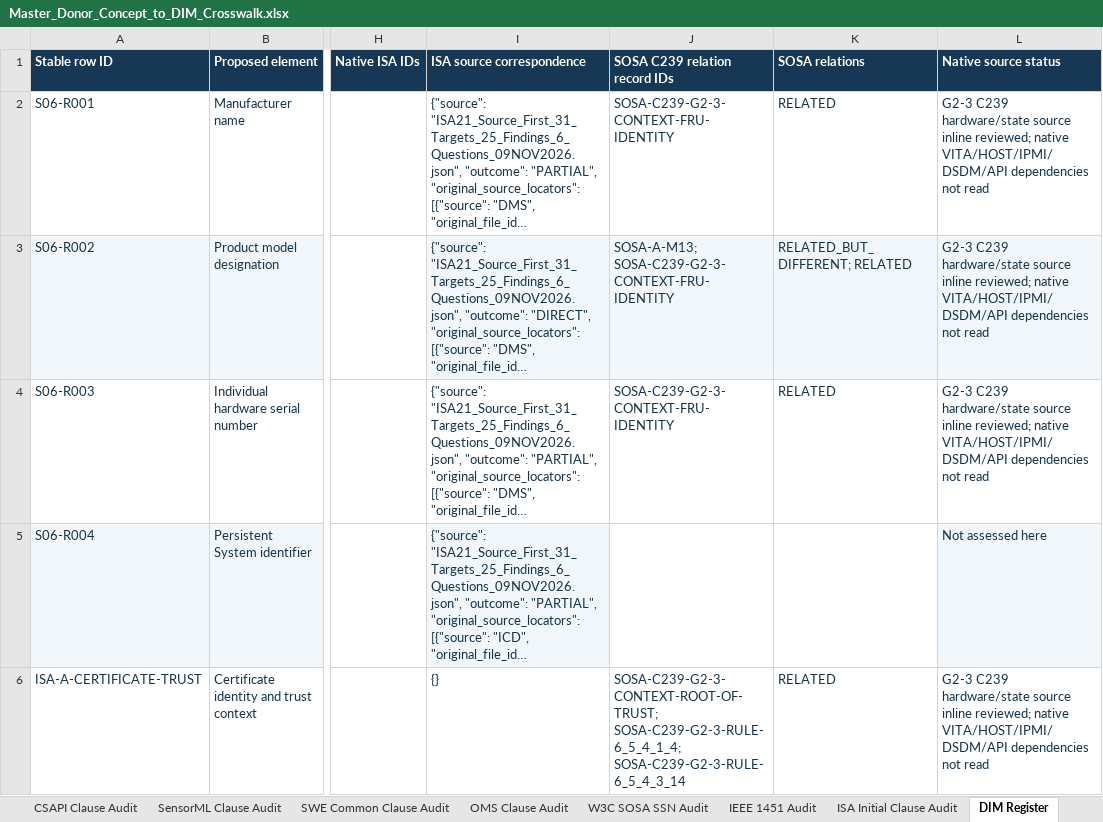
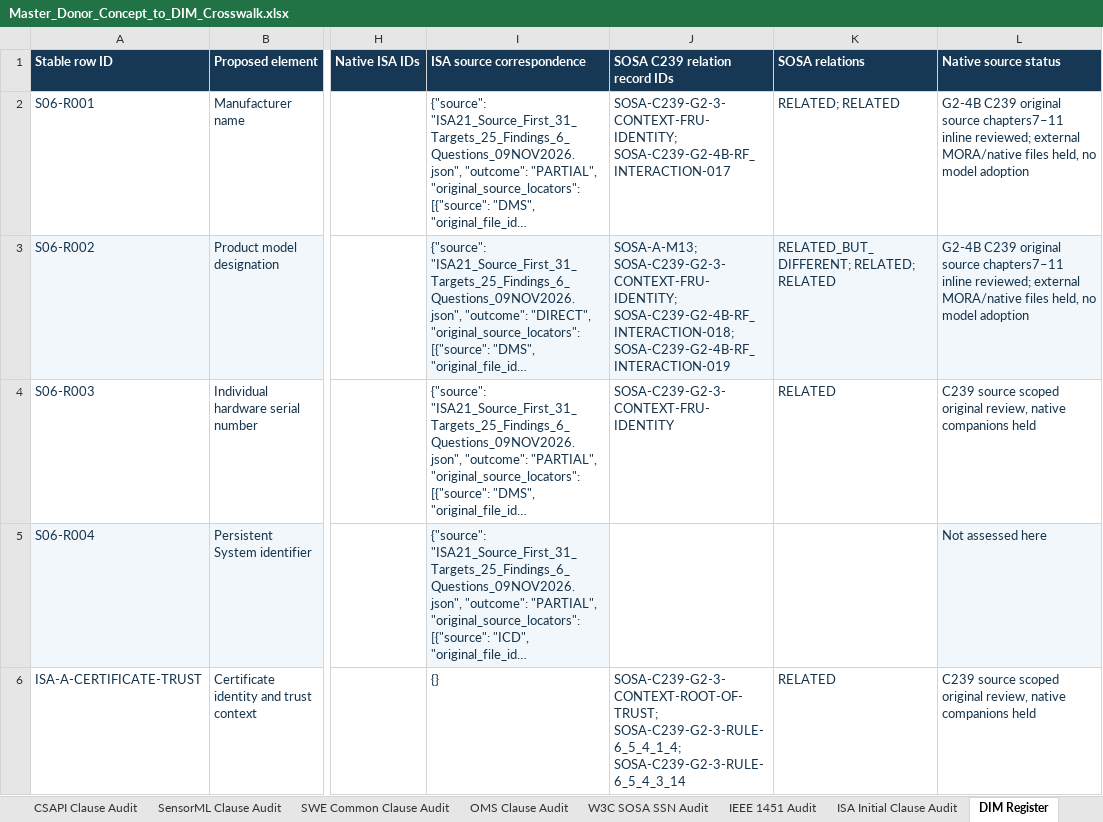
Before and after one commit to OS4CSAPI/glaux-client, an Excel workbook: Docs/Research/DIM_Profile_V2/Donor_DIM_Crosswalk/Master_Donor_Concept_to_DIM_Crosswalk.xlsx, sheet DIM Register, drawn as a sheet; only a part is shown, gaps mark what is left out; long unchanged cells end in …; values as stored, in another font and other column widths than the file's, no borders; the diff covers the shown part only; the diff names each change by its address in the sheet, - before the commit and + after, or states it on an @@ line.

```diff
--- a/Docs/Research/DIM_Profile_V2/Donor_DIM_Crosswalk/Master_Donor_Concept_to_DIM_Crosswalk.xlsx (sheet DIM Register)
+++ b/Docs/Research/DIM_Profile_V2/Donor_DIM_Crosswalk/Master_Donor_Concept_to_DIM_Crosswalk.xlsx (sheet DIM Register)
-J2 (SOSA C239 relation record IDs): SOSA-C239-G2-3-CONTEXT-FRU-IDENTITY
+J2 (SOSA C239 relation record IDs): SOSA-C239-G2-3-CONTEXT-FRU-IDENTITY; SOSA-C239-G2-4B-RF_INTERACTION-017
-K2 (SOSA relations): RELATED
+K2 (SOSA relations): RELATED; RELATED
-L2:L3 (Native source status): G2-3 C239 hardware/state source inline reviewed; native VITA/HOST/IPMI/DSDM/API dependencies not read
+L2:L3 (Native source status): G2-4B C239 original source chapters7–11 inline reviewed; external MORA/native files held, no model adoption
-J3 (SOSA C239 relation record IDs): SOSA-A-M13; SOSA-C239-G2-3-CONTEXT-FRU-IDENTITY
+J3 (SOSA C239 relation record IDs): SOSA-A-M13; SOSA-C239-G2-3-CONTEXT-FRU-IDENTITY; SOSA-C239-G2-4B-RF_INTERACTION-018; SOSA-C239-G2-4B-RF_INTERACTION-019
-K3 (SOSA relations): RELATED_BUT_DIFFERENT; RELATED
+K3 (SOSA relations): RELATED_BUT_DIFFERENT; RELATED; RELATED
-L4 (Native source status): G2-3 C239 hardware/state source inline reviewed; native VITA/HOST/IPMI/DSDM/API dependencies not read
+L4 (Native source status): C239 source scoped original review, native companions held
-L6 (Native source status): G2-3 C239 hardware/state source inline reviewed; native VITA/HOST/IPMI/DSDM/API dependencies not read
+L6 (Native source status): C239 source scoped original review, native companions held
```
Also changed, not shown: 117 edited cells and cell formats elsewhere in this sheet, sheet Summary, sheet Validation, sheet Master Crosswalk, 3 other files.
